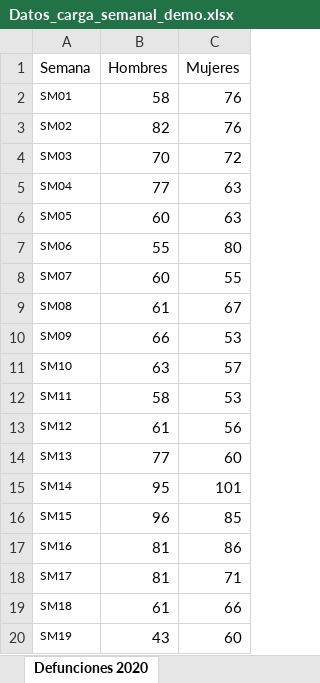
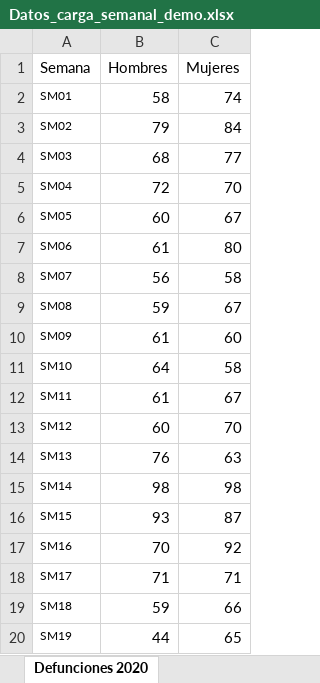
Before and after one commit to icane/demographic-indicators, an Excel workbook: etl/data/input/Datos_carga_semanal_demo.xlsx, sheet Defunciones 2020, drawn as a sheet; only a part is shown; values as stored, in another font and other column widths than the file's, no borders; the diff covers the shown part only; the diff names each change by its address in the sheet, - before the commit and + after, or states it on an @@ line.

```diff
--- a/etl/data/input/Datos_carga_semanal_demo.xlsx (sheet Defunciones 2020)
+++ b/etl/data/input/Datos_carga_semanal_demo.xlsx (sheet Defunciones 2020)
-C2 (Mujeres): 76
+C2 (Mujeres): 74
-B3 (Hombres): 82
+B3 (Hombres): 79
-C3 (Mujeres): 76
+C3 (Mujeres): 84
-B4 (Hombres): 70
+B4 (Hombres): 68
-C4 (Mujeres): 72
+C4 (Mujeres): 77
-B5 (Hombres): 77
+B5 (Hombres): 72
-C5 (Mujeres): 63
+C5 (Mujeres): 70
-C6 (Mujeres): 63
+C6 (Mujeres): 67
-B7 (Hombres): 55
+B7 (Hombres): 61
-B8 (Hombres): 60
+B8 (Hombres): 56
-C8 (Mujeres): 55
+C8 (Mujeres): 58
-B9 (Hombres): 61
+B9 (Hombres): 59
-B10 (Hombres): 66
+B10 (Hombres): 61
-C10 (Mujeres): 53
+C10 (Mujeres): 60
-B11 (Hombres): 63
+B11 (Hombres): 64
-C11 (Mujeres): 57
+C11 (Mujeres): 58
-B12 (Hombres): 58
+B12 (Hombres): 61
-C12 (Mujeres): 53
+C12 (Mujeres): 67
-B13 (Hombres): 61
+B13 (Hombres): 60
-C13 (Mujeres): 56
+C13 (Mujeres): 70
-B14 (Hombres): 77
+B14 (Hombres): 76
-C14 (Mujeres): 60
+C14 (Mujeres): 63
-B15 (Hombres): 95
+B15 (Hombres): 98
-C15 (Mujeres): 101
+C15 (Mujeres): 98
-B16 (Hombres): 96
+B16 (Hombres): 93
-C16 (Mujeres): 85
+C16 (Mujeres): 87
-B17 (Hombres): 81
+B17 (Hombres): 70
-C17 (Mujeres): 86
+C17 (Mujeres): 92
-B18 (Hombres): 81
+B18 (Hombres): 71
-B19 (Hombres): 61
+B19 (Hombres): 59
-B20 (Hombres): 43
+B20 (Hombres): 44
-C20 (Mujeres): 60
+C20 (Mujeres): 65
```
Also changed, not shown: 6 added rows and 24 edited cells elsewhere in this sheet, sheet Defunciones semanas, sheet Defunciones acumuladas sexo, sheet Defunciones acumuladas variación anual sexo, sheet Defunciones sexo, sheet Defunciones acumuladas grupos edad, sheet Defunciones acumuladas grupos edad variación, 4 more sheets, 12 other files.
